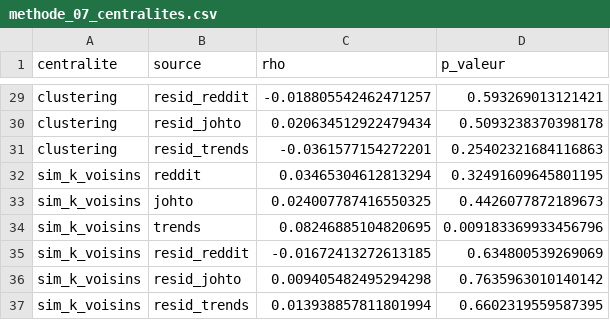
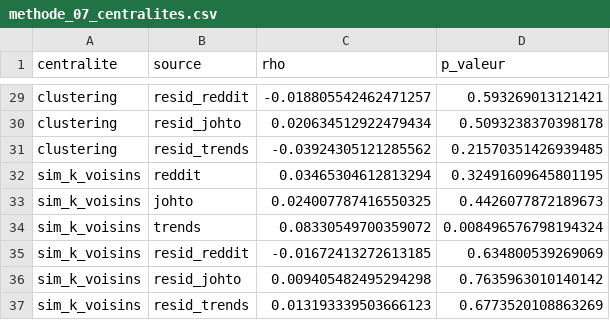
Before and after one commit to Kez0X/projet_pokemon, a CSV file: app/data/methode_07_centralites.csv, drawn as a sheet; only a part is shown, gaps mark what is left out; the diff covers the shown part only.

```diff
--- a/app/data/methode_07_centralites.csv
+++ b/app/data/methode_07_centralites.csv
@@ -30,8 +30,8 @@ clustering,resid_reddit,-0.018805542462471257,0.593269013121421
 clustering,resid_johto,0.020634512922479434,0.5093238370398178
-clustering,resid_trends,-0.0361577154272201,0.25402321684116863
+clustering,resid_trends,-0.03924305121285562,0.21570351426939485
 sim_k_voisins,reddit,0.03465304612813294,0.32491609645801195
 sim_k_voisins,johto,0.024007787416550325,0.4426077872189673
-sim_k_voisins,trends,0.08246885104820695,0.009183369933456796
+sim_k_voisins,trends,0.08330549700359072,0.008496576798194324
 sim_k_voisins,resid_reddit,-0.01672413272613185,0.634800539269069
 sim_k_voisins,resid_johto,0.009405482495294298,0.7635963010140142
-sim_k_voisins,resid_trends,0.013938857811801994,0.6602319559587395
+sim_k_voisins,resid_trends,0.013193339503666123,0.6773520108863269
```
Also changed, not shown: 18 edited cells elsewhere in this file, app/data/methode_08_moran.csv, app/data/methode_08_voisins.csv, 15 other files.
